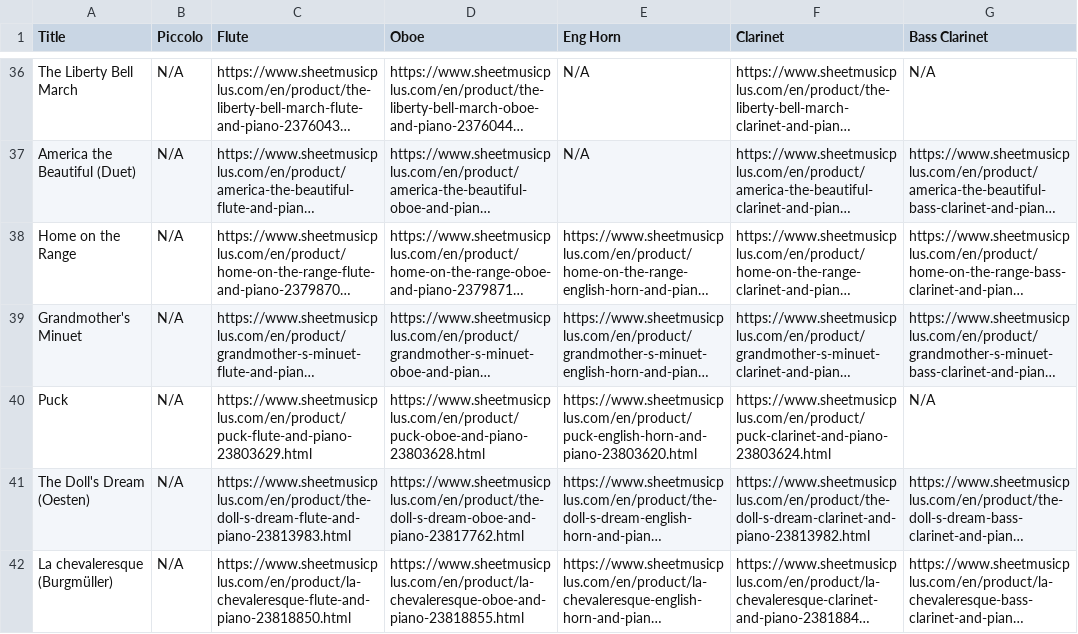
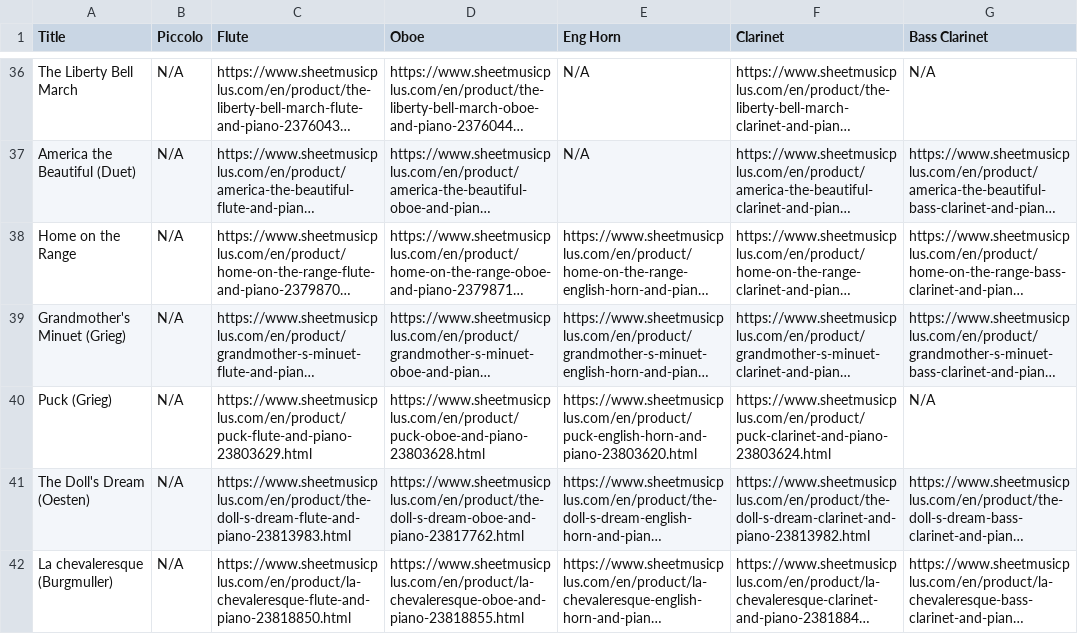
Before and after one commit to mkend291/parakeetpress, a CSV file: pp_files/pp_store/solo-arr-catalogue.csv, drawn as a sheet; only a part is shown, gaps mark what is left out; long unchanged cells end in …; the diff covers the shown part only; the diff names each change by its address in the sheet, - before the commit and + after, or states it on an @@ line.

```diff
--- a/pp_files/pp_store/solo-arr-catalogue.csv
+++ b/pp_files/pp_store/solo-arr-catalogue.csv
-A39 (Title): Grandmother's Minuet
+A39 (Title): Grandmother's Minuet (Grieg)
-A40 (Title): Puck
+A40 (Title): Puck (Grieg)
-A42 (Title): La chevaleresque (Burgmüller)
+A42 (Title): La chevaleresque (Burgmuller)
```
Also changed, not shown: 1 added row, 1 removed row and 3 edited cells elsewhere in this file, pp_files/pp_store/scoresShop.csv, 10 other files.
